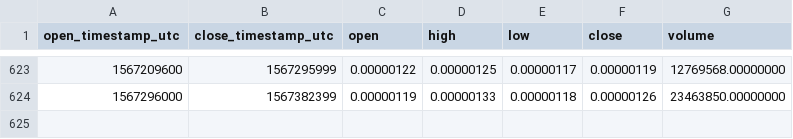
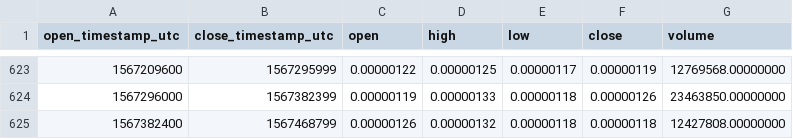
Before and after one commit to cryptobigbro/binance-GTOBTC, a CSV file: binance-GTOBTC-1d.csv, drawn as a sheet; only a part is shown, gaps mark what is left out.

Commit message:
Update OHLCV data.

```diff
--- a/binance-GTOBTC-1d.csv
+++ b/binance-GTOBTC-1d.csv
@@ -624 +624,2 @@ open_timestamp_utc,close_timestamp_utc,open,high,low,close,volume
 1567296000,1567382399,0.00000119,0.00000133,0.00000118,0.00000126,23463850.00000000
+1567382400,1567468799,0.00000126,0.00000132,0.00000118,0.00000118,12427808.00000000
```
Also changed, not shown: 1 other file.
